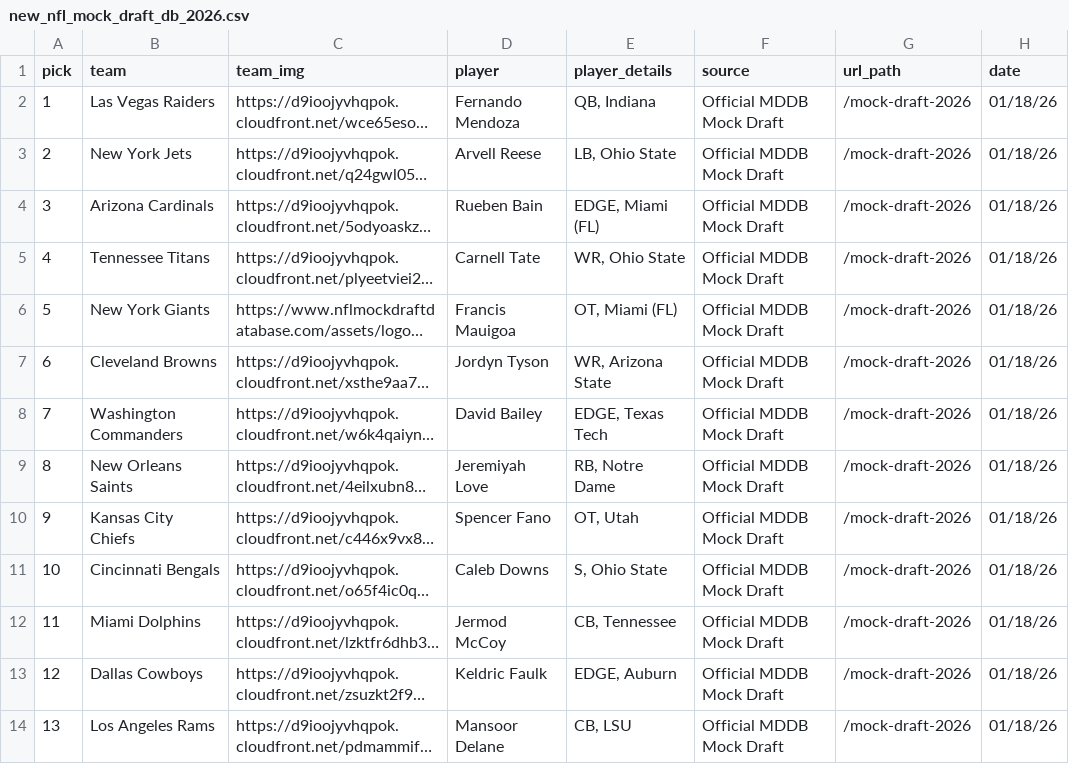
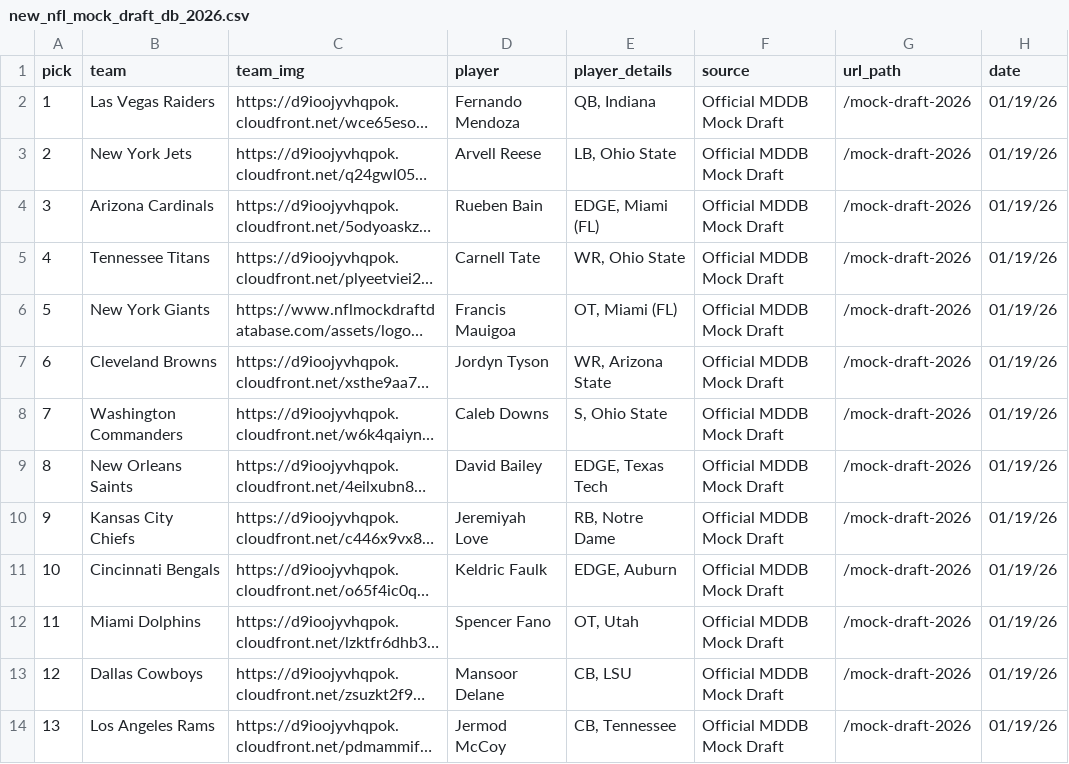
Before and after one commit to aaroncolesmith/data_nfl_mock_draft, a CSV file: data/new_nfl_mock_draft_db_2026.csv, drawn as a sheet; only a part is shown; long unchanged cells end in …; the diff covers the shown part only; the diff names each change by its address in the sheet, - before the commit and + after, or states it on an @@ line.

Commit message:
Update data

```diff
--- a/data/new_nfl_mock_draft_db_2026.csv
+++ b/data/new_nfl_mock_draft_db_2026.csv
-H2:H14 (date): 01/18/26
+H2:H14 (date): 01/19/26
-D8 (player): David Bailey
+D8 (player): Caleb Downs
-E8 (player_details): EDGE, Texas Tech
+E8 (player_details): S, Ohio State
-D9 (player): Jeremiyah Love
+D9 (player): David Bailey
-E9 (player_details): RB, Notre Dame
+E9 (player_details): EDGE, Texas Tech
-D10 (player): Spencer Fano
+D10 (player): Jeremiyah Love
-E10 (player_details): OT, Utah
+E10 (player_details): RB, Notre Dame
-D11 (player): Caleb Downs
+D11 (player): Keldric Faulk
-E11 (player_details): S, Ohio State
+E11 (player_details): EDGE, Auburn
-D12 (player): Jermod McCoy
+D12 (player): Spencer Fano
-E12 (player_details): CB, Tennessee
+E12 (player_details): OT, Utah
-D13 (player): Keldric Faulk
+D13 (player): Mansoor Delane
-E13 (player_details): EDGE, Auburn
+E13 (player_details): CB, LSU
-D14 (player): Mansoor Delane
+D14 (player): Jermod McCoy
-E14 (player_details): CB, LSU
+E14 (player_details): CB, Tennessee
```
Also changed, not shown: 45 edited cells elsewhere in this file, 1 other file.
